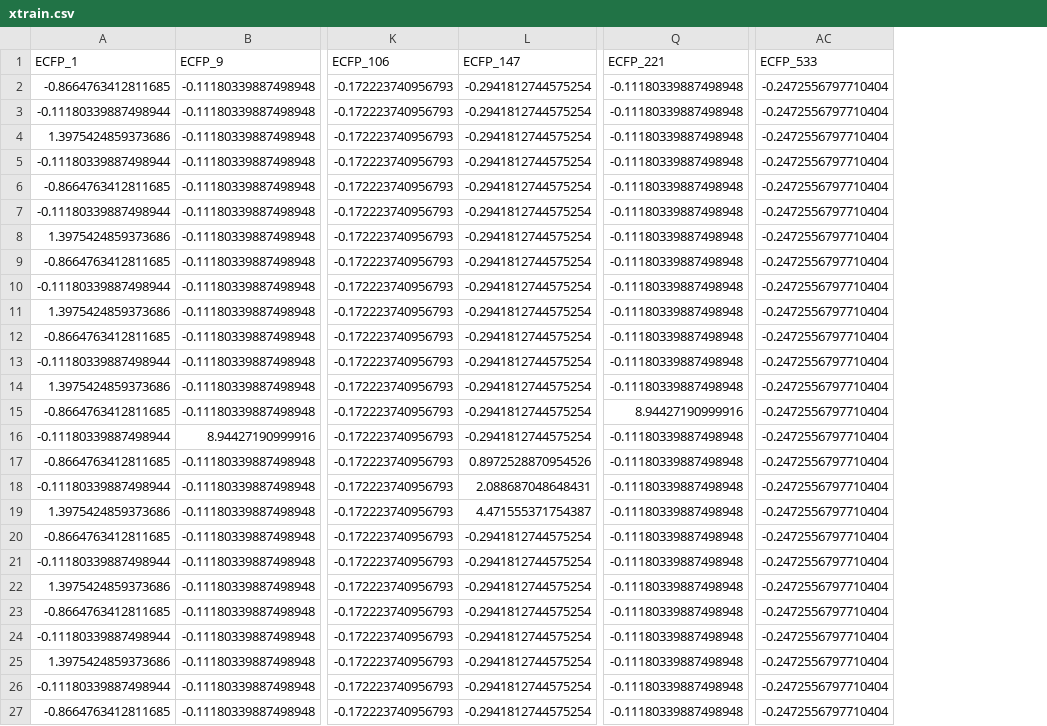
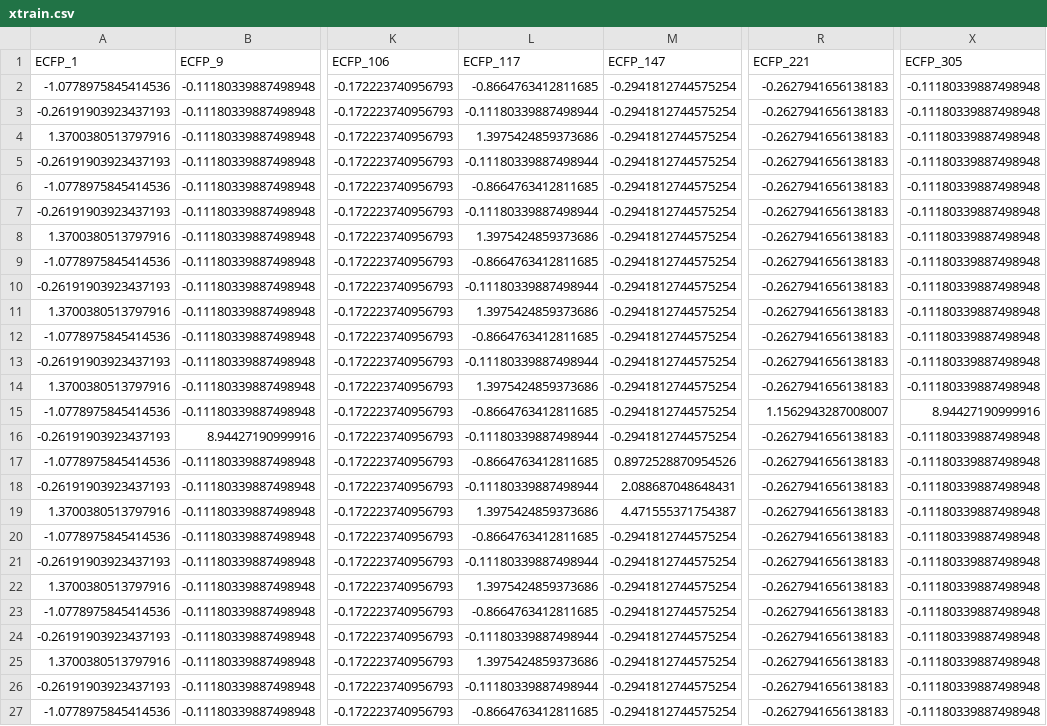
Before and after one commit to cmwoodley/BART_LMWG_model, a CSV file: data/split/xtrain.csv, drawn as a sheet; only a part is shown, gaps mark what is left out; removed rows and columns are numbered as before the commit, all else as after; the diff covers the shown part only; the diff names each change by its address in the sheet, - before the commit and + after, or states it on an @@ line.

```diff
--- a/data/split/xtrain.csv
+++ b/data/split/xtrain.csv
+column L (ECFP_117), rows 2-27: -0.8664763412811685 | -0.11180339887498944 | 1.3975424859373686 | -0.11180339887498944 | -0.8664763412811685 | -0.11180339887498944 | 1.3975424859373686 | -0.8664763412811685 | -0.11180339887498944 | 1.3975424859373686 | -0.8664763412811685 | -0.11180339887498944 | 1.3975424859373686 | -0.8664763412811685 | -0.11180339887498944 | -0.8664763412811685 | -0.11180339887498944 | 1.3975424859373686 | -0.8664763412811685 | -0.11180339887498944 | 1.3975424859373686 | -0.8664763412811685 | -0.11180339887498944 | 1.3975424859373686 | -0.11180339887498944 | -0.8664763412811685
+column X (ECFP_305), rows 2-27: -0.11180339887498948 | -0.11180339887498948 | -0.11180339887498948 | -0.11180339887498948 | -0.11180339887498948 | -0.11180339887498948 | -0.11180339887498948 | -0.11180339887498948 | -0.11180339887498948 | -0.11180339887498948 | -0.11180339887498948 | -0.11180339887498948 | -0.11180339887498948 | 8.94427190999916 | -0.11180339887498948 | -0.11180339887498948 | -0.11180339887498948 | -0.11180339887498948 | -0.11180339887498948 | -0.11180339887498948 | -0.11180339887498948 | -0.11180339887498948 | -0.11180339887498948 | -0.11180339887498948 | -0.11180339887498948 | -0.11180339887498948
-column AC (ECFP_533), rows 2-27: all -0.2472556797710404
-A2 (ECFP_1): -0.8664763412811685
+A2 (ECFP_1): -1.0778975845414536
-R2:R14 (ECFP_221): -0.11180339887498948
+R2:R14 (ECFP_221): -0.2627941656138183
-A3 (ECFP_1): -0.11180339887498944
+A3 (ECFP_1): -0.26191903923437193
-A4 (ECFP_1): 1.3975424859373686
+A4 (ECFP_1): 1.3700380513797916
-A5 (ECFP_1): -0.11180339887498944
+A5 (ECFP_1): -0.26191903923437193
-A6 (ECFP_1): -0.8664763412811685
+A6 (ECFP_1): -1.0778975845414536
-A7 (ECFP_1): -0.11180339887498944
+A7 (ECFP_1): -0.26191903923437193
-A8 (ECFP_1): 1.3975424859373686
+A8 (ECFP_1): 1.3700380513797916
-A9 (ECFP_1): -0.8664763412811685
+A9 (ECFP_1): -1.0778975845414536
-A10 (ECFP_1): -0.11180339887498944
+A10 (ECFP_1): -0.26191903923437193
-A11 (ECFP_1): 1.3975424859373686
+A11 (ECFP_1): 1.3700380513797916
-A12 (ECFP_1): -0.8664763412811685
+A12 (ECFP_1): -1.0778975845414536
-A13 (ECFP_1): -0.11180339887498944
+A13 (ECFP_1): -0.26191903923437193
-A14 (ECFP_1): 1.3975424859373686
+A14 (ECFP_1): 1.3700380513797916
-A15 (ECFP_1): -0.8664763412811685
+A15 (ECFP_1): -1.0778975845414536
-R15 (ECFP_221): 8.94427190999916
+R15 (ECFP_221): 1.1562943287008007
-A16 (ECFP_1): -0.11180339887498944
+A16 (ECFP_1): -0.26191903923437193
-R16:R27 (ECFP_221): -0.11180339887498948
+R16:R27 (ECFP_221): -0.2627941656138183
-A17 (ECFP_1): -0.8664763412811685
+A17 (ECFP_1): -1.0778975845414536
-A18 (ECFP_1): -0.11180339887498944
+A18 (ECFP_1): -0.26191903923437193
-A19 (ECFP_1): 1.3975424859373686
+A19 (ECFP_1): 1.3700380513797916
-A20 (ECFP_1): -0.8664763412811685
+A20 (ECFP_1): -1.0778975845414536
-A21 (ECFP_1): -0.11180339887498944
+A21 (ECFP_1): -0.26191903923437193
-A22 (ECFP_1): 1.3975424859373686
+A22 (ECFP_1): 1.3700380513797916
-A23 (ECFP_1): -0.8664763412811685
+A23 (ECFP_1): -1.0778975845414536
-A24 (ECFP_1): -0.11180339887498944
+A24 (ECFP_1): -0.26191903923437193
-A25 (ECFP_1): 1.3975424859373686
+A25 (ECFP_1): 1.3700380513797916
-A26 (ECFP_1): -0.11180339887498944
+A26 (ECFP_1): -0.26191903923437193
-A27 (ECFP_1): -0.8664763412811685
+A27 (ECFP_1): -1.0778975845414536
```
Also changed, not shown: 110 edited cells elsewhere in this file, data/raw/data.csv, data/split/gdbltrain.csv, 13 other files.
